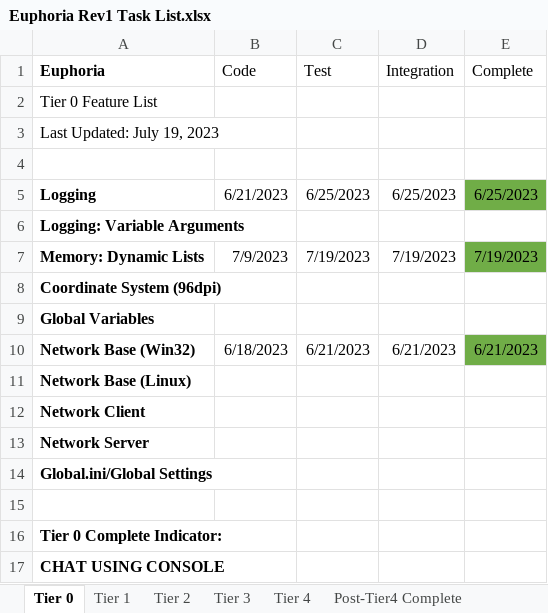
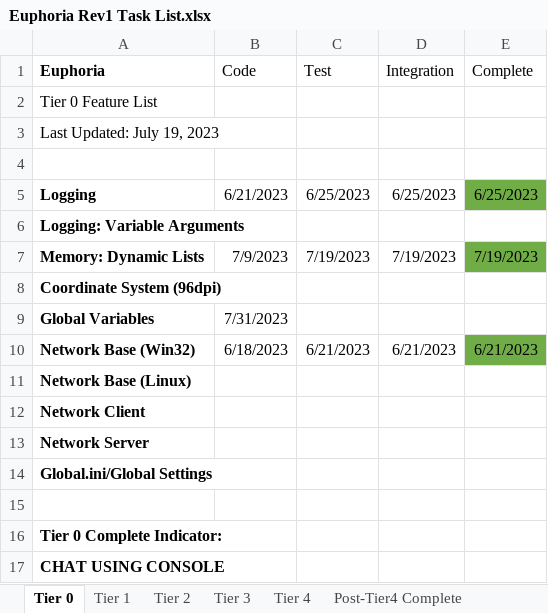
Before and after one commit to starfrost013/Euphoria, an Excel workbook: Design/Euphoria Rev1 Task List.xlsx, sheet Tier 0, drawn as a sheet; values as stored, in another font and other column widths than the file's, no borders; the diff names each change by its address in the sheet, - before the commit and + after, or states it on an @@ line.

```diff
--- a/Design/Euphoria Rev1 Task List.xlsx (sheet Tier 0)
+++ b/Design/Euphoria Rev1 Task List.xlsx (sheet Tier 0)
-B9 (Code): (empty)
+B9 (Code): 7/31/2023
```
Also changed, not shown: 7 other files.
